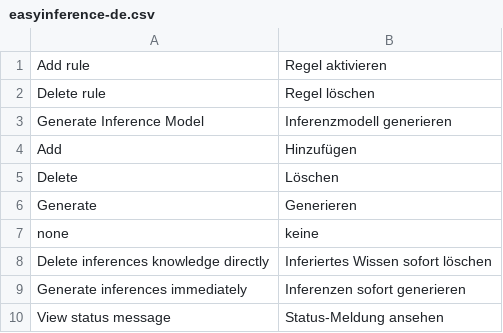
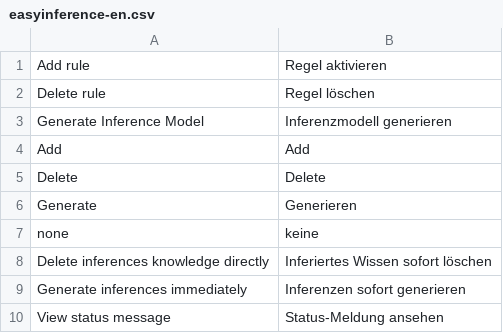
Before and after one commit to AKSW/OntoWiki, a CSV file: extensions/modules/easyinference/languages/easyinference-en.csv (was extensions/modules/easyinference/languages/easyinference-de.csv), drawn as a sheet.

```diff
--- a/extensions/modules/easyinference/languages/easyinference-de.csv
+++ b/extensions/modules/easyinference/languages/easyinference-en.csv
@@ -3,4 +3,4 @@ Delete rule;Regel löschen
 Generate Inference Model;Inferenzmodell generieren
-Add;Hinzufügen
-Delete;Löschen
+Add;Add
+Delete;Delete
 Generate;Generieren
```
Also changed, not shown: 8 other files.
